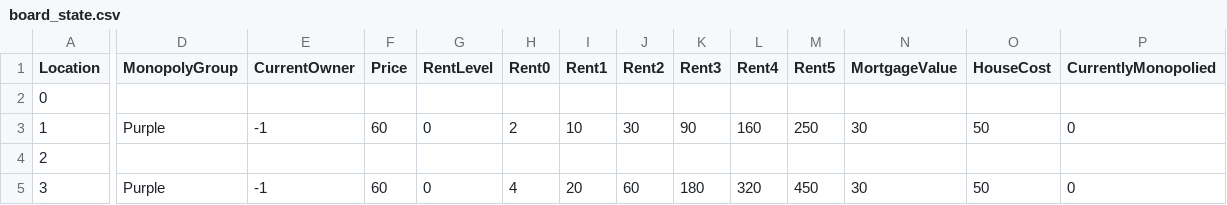
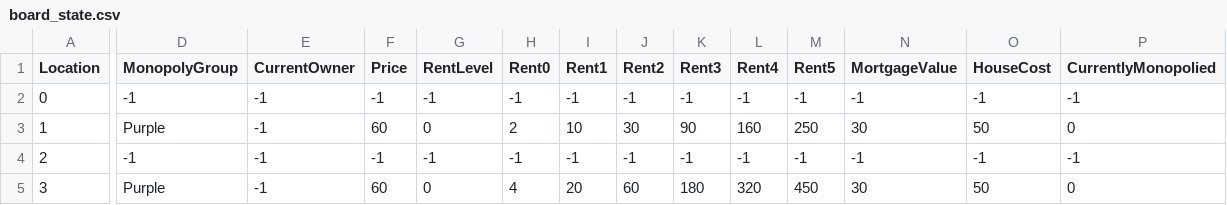
Before and after one commit to superstealthysheep/monopoly, a CSV file: board_state.csv, drawn as a sheet; only a part is shown, gaps mark what is left out; the diff covers the shown part only; the diff names each change by its address in the sheet, - before the commit and + after, or states it on an @@ line.

Commit message:
update board_state.csv with -1s

```diff
--- a/board_state.csv
+++ b/board_state.csv
-D2 (MonopolyGroup): (empty)
+D2 (MonopolyGroup): -1
-E2 (CurrentOwner): (empty)
+E2 (CurrentOwner): -1
-F2 (Price): (empty)
+F2 (Price): -1
-G2 (RentLevel): (empty)
+G2 (RentLevel): -1
-H2 (Rent0): (empty)
+H2 (Rent0): -1
-I2 (Rent1): (empty)
+I2 (Rent1): -1
-J2 (Rent2): (empty)
+J2 (Rent2): -1
-K2 (Rent3): (empty)
+K2 (Rent3): -1
-L2 (Rent4): (empty)
+L2 (Rent4): -1
-M2 (Rent5): (empty)
+M2 (Rent5): -1
-N2 (MortgageValue): (empty)
+N2 (MortgageValue): -1
-O2 (HouseCost): (empty)
+O2 (HouseCost): -1
-P2 (CurrentlyMonopolied): (empty)
+P2 (CurrentlyMonopolied): -1
-D4 (MonopolyGroup): (empty)
+D4 (MonopolyGroup): -1
-E4 (CurrentOwner): (empty)
+E4 (CurrentOwner): -1
-F4 (Price): (empty)
+F4 (Price): -1
-G4 (RentLevel): (empty)
+G4 (RentLevel): -1
-H4 (Rent0): (empty)
+H4 (Rent0): -1
-I4 (Rent1): (empty)
+I4 (Rent1): -1
-J4 (Rent2): (empty)
+J4 (Rent2): -1
-K4 (Rent3): (empty)
+K4 (Rent3): -1
-L4 (Rent4): (empty)
+L4 (Rent4): -1
-M4 (Rent5): (empty)
+M4 (Rent5): -1
-N4 (MortgageValue): (empty)
+N4 (MortgageValue): -1
-O4 (HouseCost): (empty)
+O4 (HouseCost): -1
-P4 (CurrentlyMonopolied): (empty)
+P4 (CurrentlyMonopolied): -1
```
Also changed, not shown: 156 edited cells elsewhere in this file.
